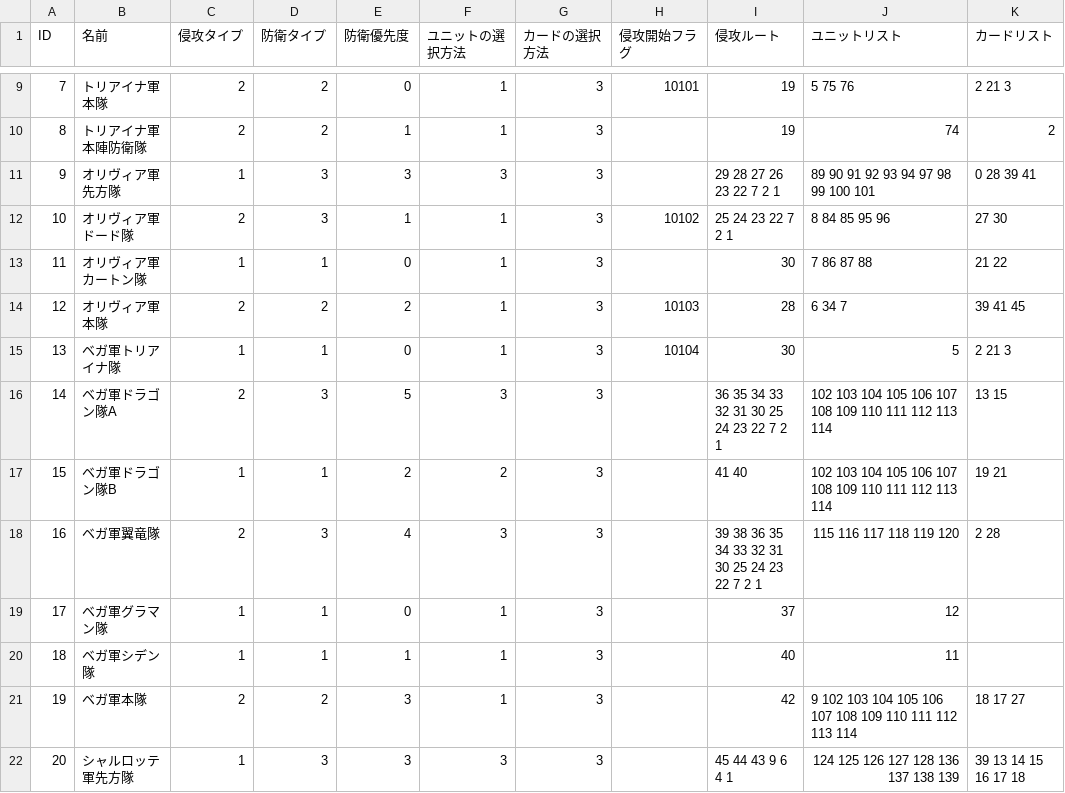
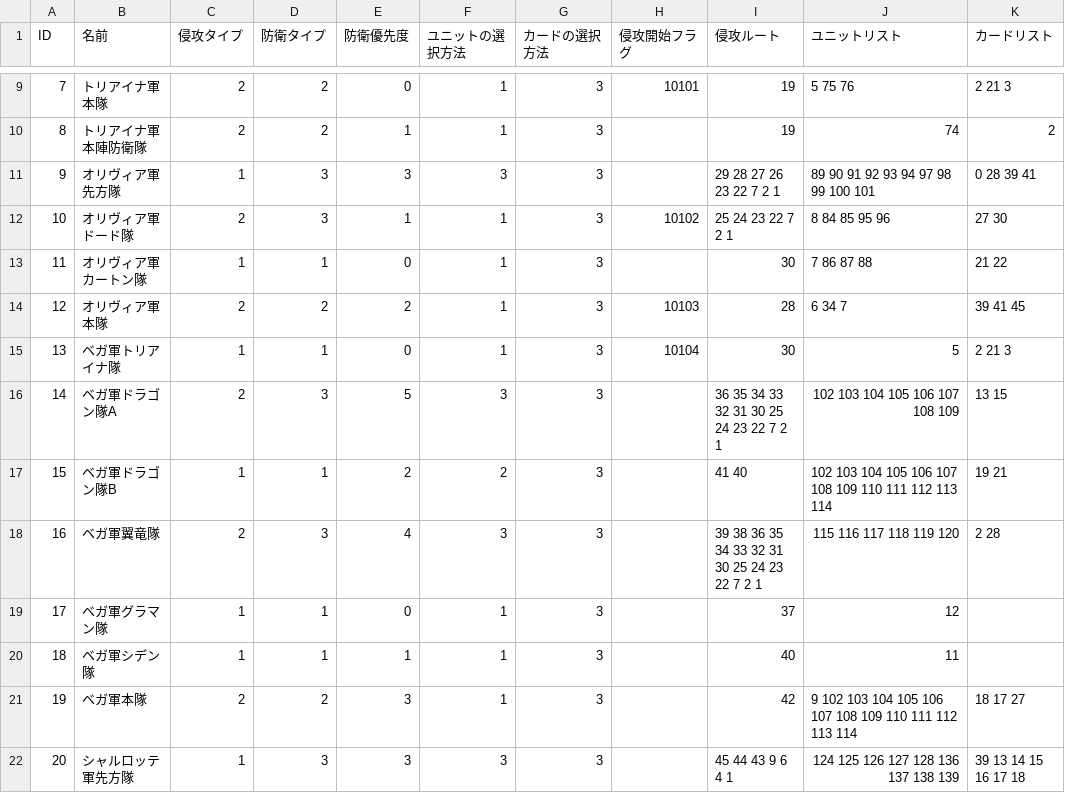
Before and after one commit to RonnChyran/ProjectWitch, a CSV file: ProjectWitch/Assets/Resources/Data/group_data.csv, drawn as a sheet; only a part is shown, gaps mark what is left out.

```diff
--- a/ProjectWitch/Assets/Resources/Data/group_data.csv
+++ b/ProjectWitch/Assets/Resources/Data/group_data.csv
@@ -15,3 +15,3 @@ ID,名前,侵攻タイプ,防衛タイプ,防衛優先度,ユニットの選択
 13,ベガ軍トリアイナ隊,1,1,0,1,3,10104,30,5,2 21 3
-14,ベガ軍ドラゴン隊A,2,3,5,3,3,,36 35 34 33 32 31 30 25 24 23 22 7 2 1,102 103 104 105 106 107 108 109 110 111 112 113 114,13 15
+14,ベガ軍ドラゴン隊A,2,3,5,3,3,,36 35 34 33 32 31 30 25 24 23 22 7 2 1,102 103 104 105 106 107 108 109,13 15
 15,ベガ軍ドラゴン隊B,1,1,2,2,3,,41 40,102 103 104 105 106 107 108 109 110 111 112 113 114,19 21
```
Also changed, not shown: ProjectWitch/Assets/Resources/Data/equipment_data.csv, ProjectWitch/Assets/Resources/Data/event_data_field.csv, 21 other files.
